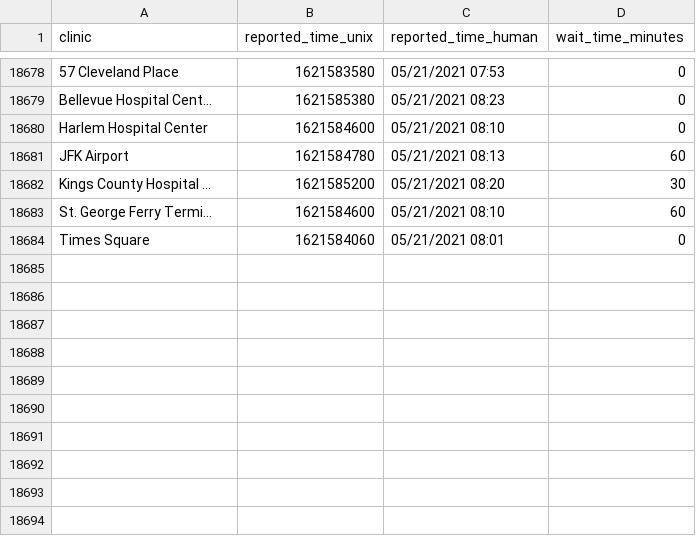
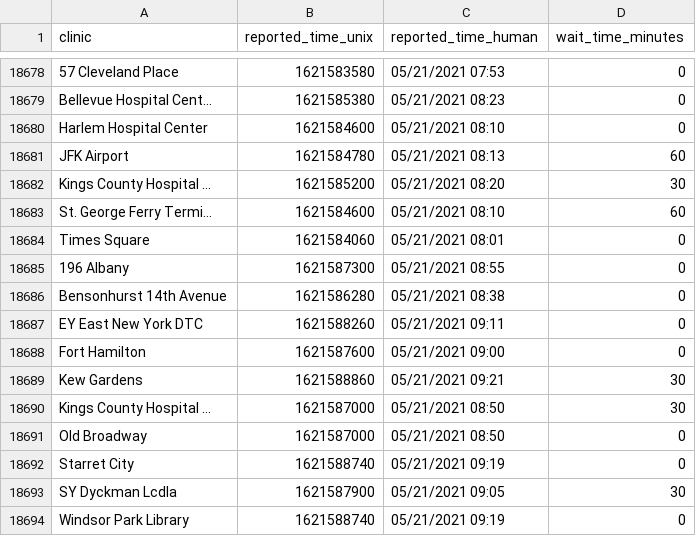
Before and after one commit to astoria-tech/nyc-covid19-testing-wait-times, a CSV file: wait-times.csv, drawn as a sheet; only a part is shown, gaps mark what is left out.

Commit message:
Latest wait times

```diff
--- a/wait-times.csv
+++ b/wait-times.csv
@@ -18684 +18684,11 @@ St. George Ferry Termi...,1621584600,05/21/2021 08:10,60
 Times Square,1621584060,05/21/2021 08:01,0
+196 Albany,1621587300,05/21/2021 08:55,0
+Bensonhurst 14th Avenue,1621586280,05/21/2021 08:38,0
+EY East New York DTC,1621588260,05/21/2021 09:11,0
+Fort Hamilton,1621587600,05/21/2021 09:00,0
+Kew Gardens,1621588860,05/21/2021 09:21,30
+Kings County Hospital ...,1621587000,05/21/2021 08:50,30
+Old Broadway,1621587000,05/21/2021 08:50,0
+Starret City,1621588740,05/21/2021 09:19,0
+SY Dyckman Lcdla,1621587900,05/21/2021 09:05,30
+Windsor Park Library,1621588740,05/21/2021 09:19,0
```
